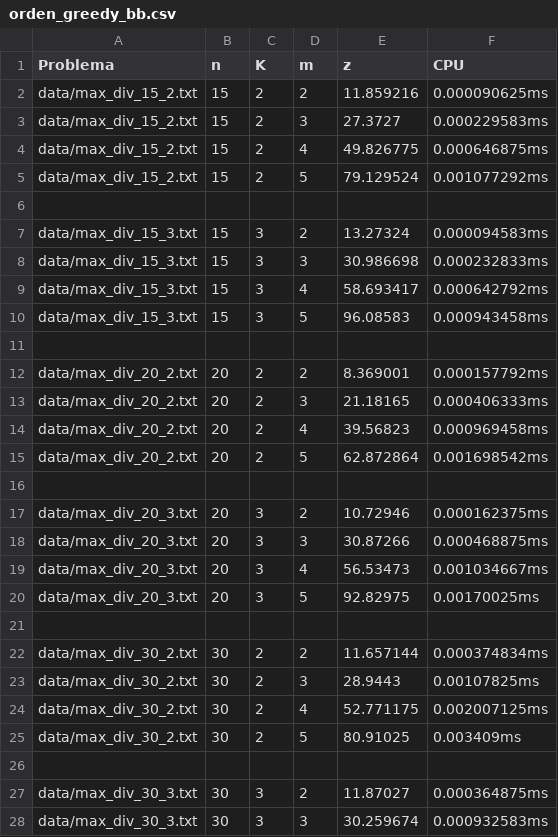
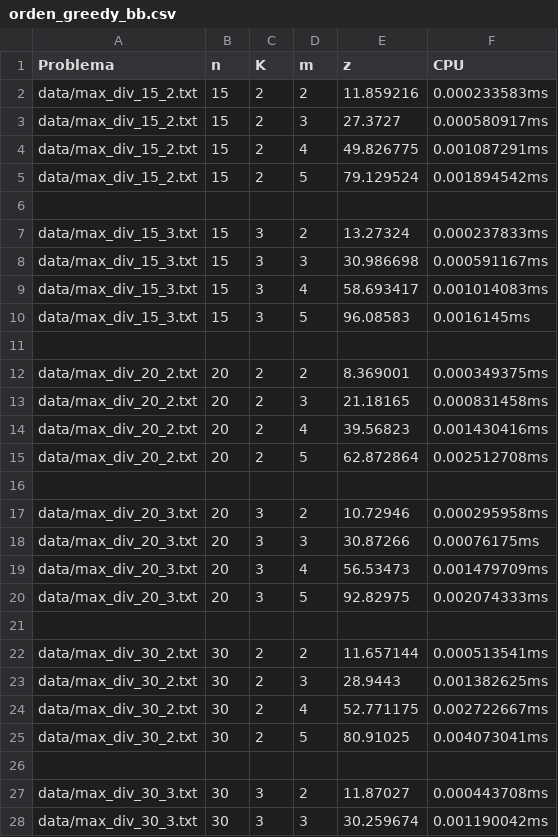
Before and after one commit to sernics/MaximumDiversityProblem, a CSV file: results/orden_greedy_bb.csv, drawn as a sheet; only a part is shown; the diff covers the shown part only.

```diff
--- a/results/orden_greedy_bb.csv
+++ b/results/orden_greedy_bb.csv
@@ -1,28 +1,28 @@
 Problema, n, K, m, z, CPU
-data/max_div_15_2.txt, 15, 2, 2, 11.859216, 0.000090625ms
-data/max_div_15_2.txt, 15, 2, 3, 27.3727, 0.000229583ms
-data/max_div_15_2.txt, 15, 2, 4, 49.826775, 0.000646875ms
-data/max_div_15_2.txt, 15, 2, 5, 79.129524, 0.001077292ms
+data/max_div_15_2.txt, 15, 2, 2, 11.859216, 0.000233583ms
+data/max_div_15_2.txt, 15, 2, 3, 27.3727, 0.000580917ms
+data/max_div_15_2.txt, 15, 2, 4, 49.826775, 0.001087291ms
+data/max_div_15_2.txt, 15, 2, 5, 79.129524, 0.001894542ms
 
-data/max_div_15_3.txt, 15, 3, 2, 13.27324, 0.000094583ms
-data/max_div_15_3.txt, 15, 3, 3, 30.986698, 0.000232833ms
-data/max_div_15_3.txt, 15, 3, 4, 58.693417, 0.000642792ms
-data/max_div_15_3.txt, 15, 3, 5, 96.08583, 0.000943458ms
+data/max_div_15_3.txt, 15, 3, 2, 13.27324, 0.000237833ms
+data/max_div_15_3.txt, 15, 3, 3, 30.986698, 0.000591167ms
+data/max_div_15_3.txt, 15, 3, 4, 58.693417, 0.001014083ms
+data/max_div_15_3.txt, 15, 3, 5, 96.08583, 0.0016145ms
 
-data/max_div_20_2.txt, 20, 2, 2, 8.369001, 0.000157792ms
-data/max_div_20_2.txt, 20, 2, 3, 21.18165, 0.000406333ms
-data/max_div_20_2.txt, 20, 2, 4, 39.56823, 0.000969458ms
-data/max_div_20_2.txt, 20, 2, 5, 62.872864, 0.001698542ms
+data/max_div_20_2.txt, 20, 2, 2, 8.369001, 0.000349375ms
+data/max_div_20_2.txt, 20, 2, 3, 21.18165, 0.000831458ms
+data/max_div_20_2.txt, 20, 2, 4, 39.56823, 0.001430416ms
+data/max_div_20_2.txt, 20, 2, 5, 62.872864, 0.002512708ms
 
-data/max_div_20_3.txt, 20, 3, 2, 10.72946, 0.000162375ms
-data/max_div_20_3.txt, 20, 3, 3, 30.87266, 0.000468875ms
-data/max_div_20_3.txt, 20, 3, 4, 56.53473, 0.001034667ms
-data/max_div_20_3.txt, 20, 3, 5, 92.82975, 0.00170025ms
+data/max_div_20_3.txt, 20, 3, 2, 10.72946, 0.000295958ms
+data/max_div_20_3.txt, 20, 3, 3, 30.87266, 0.00076175ms
+data/max_div_20_3.txt, 20, 3, 4, 56.53473, 0.001479709ms
+data/max_div_20_3.txt, 20, 3, 5, 92.82975, 0.002074333ms
 
-data/max_div_30_2.txt, 30, 2, 2, 11.657144, 0.000374834ms
-data/max_div_30_2.txt, 30, 2, 3, 28.9443, 0.00107825ms
-data/max_div_30_2.txt, 30, 2, 4, 52.771175, 0.002007125ms
-data/max_div_30_2.txt, 30, 2, 5, 80.91025, 0.003409ms
+data/max_div_30_2.txt, 30, 2, 2, 11.657144, 0.000513541ms
+data/max_div_30_2.txt, 30, 2, 3, 28.9443, 0.001382625ms
+data/max_div_30_2.txt, 30, 2, 4, 52.771175, 0.002722667ms
+data/max_div_30_2.txt, 30, 2, 5, 80.91025, 0.004073041ms
 
-data/max_div_30_3.txt, 30, 3, 2, 11.87027, 0.000364875ms
-data/max_div_30_3.txt, 30, 3, 3, 30.259674, 0.000932583ms
+data/max_div_30_3.txt, 30, 3, 2, 11.87027, 0.000443708ms
+data/max_div_30_3.txt, 30, 3, 3, 30.259674, 0.001190042ms
```
Also changed, not shown: 2 edited cells elsewhere in this file, 2 other files.
